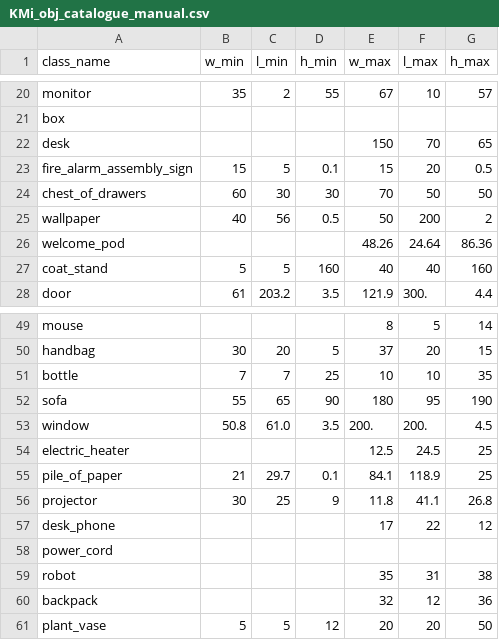
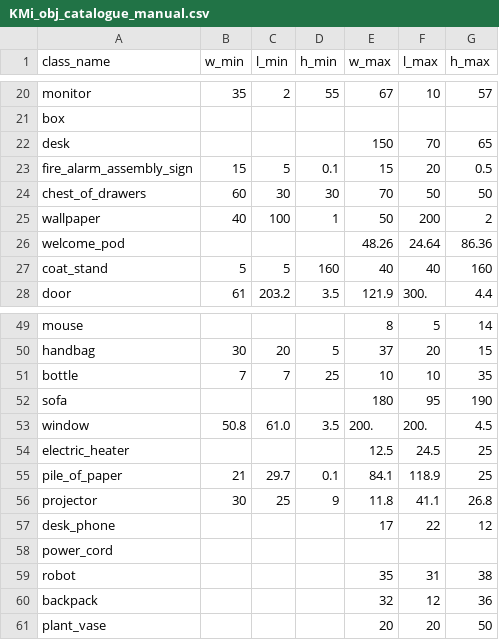
Before and after one commit to kmi-robots/object_reasoner, a CSV file: object_reasoner/data/KMi_obj_catalogue_manual.csv, drawn as a sheet; only a part is shown, gaps mark what is left out.

Commit message:
improved data stats + fallback

```diff
--- a/object_reasoner/data/KMi_obj_catalogue_manual.csv
+++ b/object_reasoner/data/KMi_obj_catalogue_manual.csv
@@ -24,3 +24,3 @@ fire_alarm_assembly_sign,15,5,0.1,15,20,0.5
 chest_of_drawers,60,30,30,70,50,50
-wallpaper,40,56,0.5,50,200,2
+wallpaper,40,100,1,50,200,2
 welcome_pod,,,,48.26,24.64,86.36
@@ -51,3 +51,3 @@ handbag,30,20,5,37,20,15
 bottle,7,7,25,10,10,35
-sofa,55,65,90,180,95,190
+sofa,,,,180,95,190
 window,50.8,61.0,3.5,200.,200.,4.5
@@ -60,2 +60,2 @@ robot,,,,35,31,38
 backpack,,,,32,12,36
-plant_vase,5,5,12,20,20,50
+plant_vase,,,,20,20,50
```
Also changed, not shown: 3 other files.
